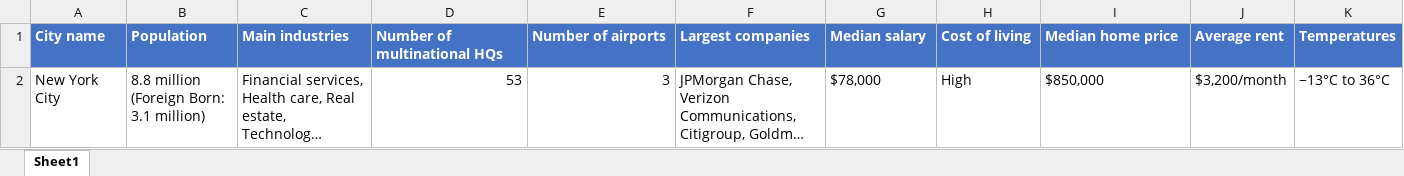
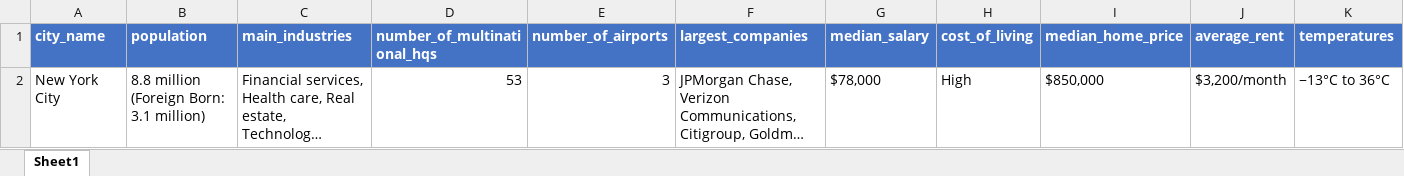
Before and after one commit to Bildyx/Bildyx, an Excel workbook: Files/excel/cities.xlsx, sheet Sheet1, drawn as a sheet; only a part is shown; long unchanged cells end in …; values as stored, in another font and other column widths than the file's, no borders; removed rows and columns are numbered as before the commit, all else as after; rows hold the shown columns only; the diff names each change by its address in the sheet, - before the commit and + after, or states it on an @@ line.

Commit message:
noms en-têtes excel

```diff
--- a/Files/excel/cities.xlsx (sheet Sheet1)
+++ b/Files/excel/cities.xlsx (sheet Sheet1)
-row 1: City name | Population | Main industries | Number of multinational HQs | Number of airports | Largest companies | Median salary | Cost of living | Median home price | Average rent | Temperatures
+row 1: city_name | population | main_industries | number_of_multinational_hqs | number_of_airports | largest_companies | median_salary | cost_of_living | median_home_price | average_rent | temperatures
```
Also changed, not shown: Files/excel/certifications.xlsx, Files/excel/jobs.xlsx, 17 other files.
